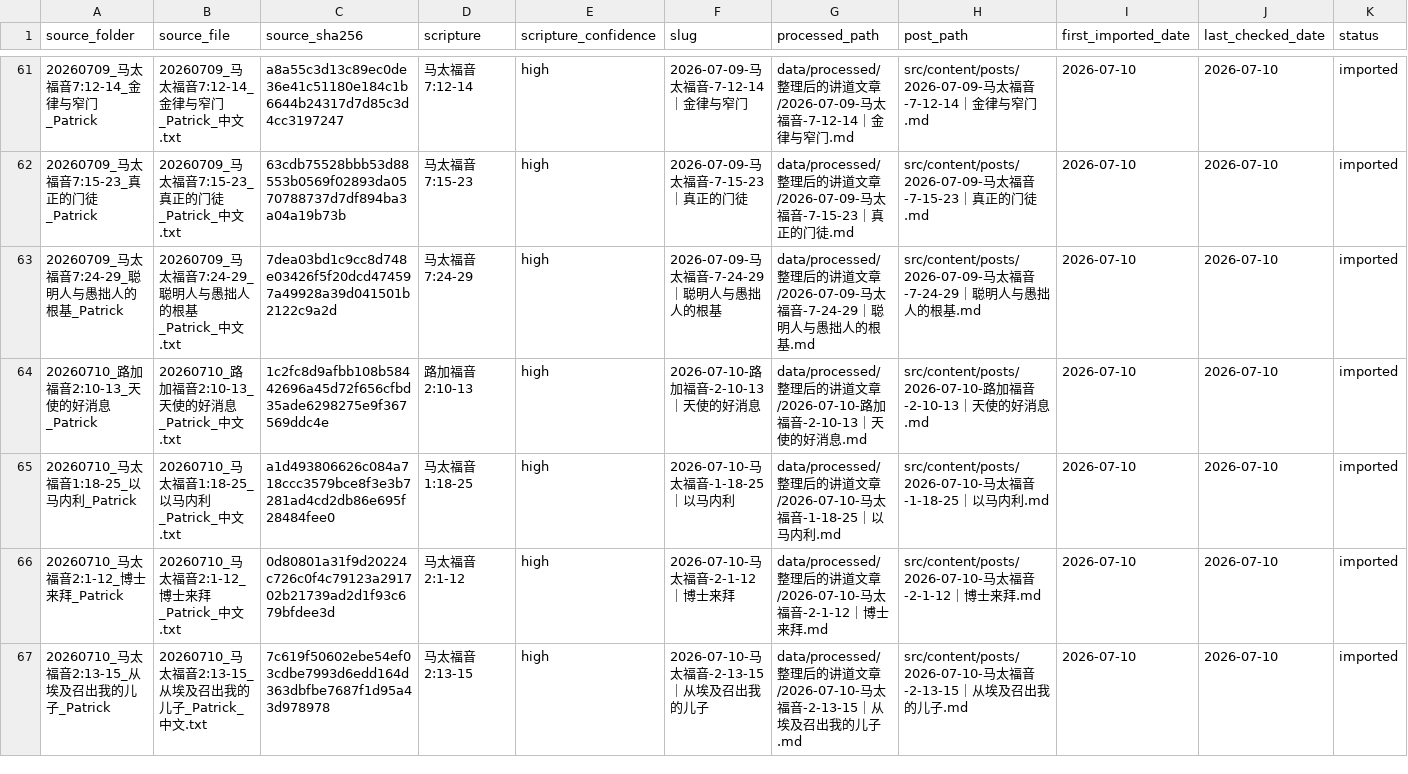
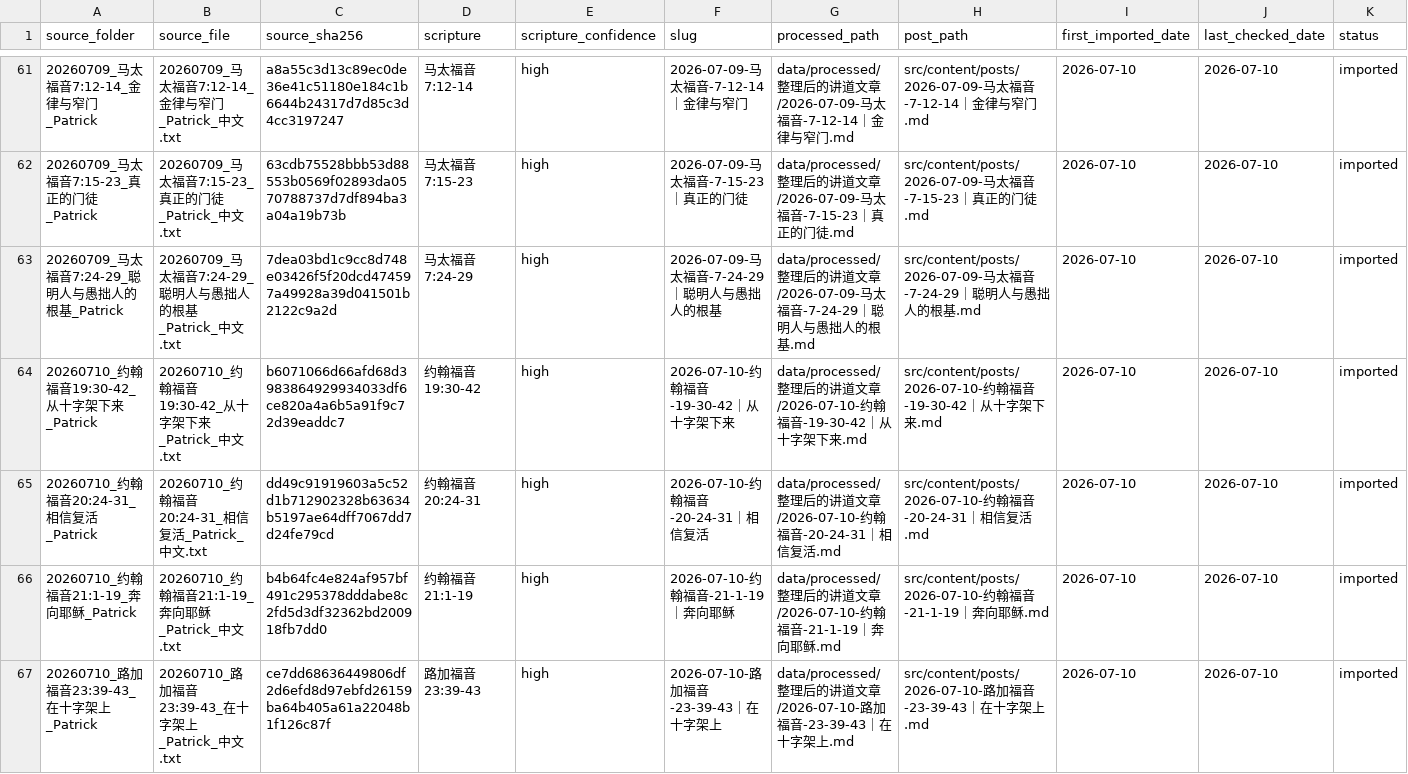
Before and after one commit to Ronnie0229/Ronnie0229.github.io, a CSV file: docs/内容整理报告/sermon-import-registry.csv, drawn as a sheet; only a part is shown, gaps mark what is left out; the shorter side is filled out with more unchanged rows; the diff covers the shown part only.

Commit message:
publish six cross resurrection ascension sermons

```diff
--- a/docs/内容整理报告/sermon-import-registry.csv
+++ b/docs/内容整理报告/sermon-import-registry.csv
@@ -63 +63,5 @@
 20260709_马太福音7:24-29_聪明人与愚拙人的根基_Patrick,20260709_马太福音7:24-29_聪明人与愚拙人的根基_Patrick_中文.txt,7dea03bd1c9cc8d748e03426f5f20dcd474597a49928a39d041501b2122c9a2d,马太福音 7:24-29,high,2026-07-09-马太福音-7-24-29｜聪明人与愚拙人的根基,data/processed/整理后的讲道文章/2026-07-09-马太福音-7-24-29｜聪明人与愚拙人的根基.md,src/content/posts/2026-07-09-马太福音-7-24-29｜聪明人与愚拙人的根基.md,2026-07-10,2026-07-10,imported
+20260710_约翰福音19:30-42_从十字架下来_Patrick,20260710_约翰福音19:30-42_从十字架下来_Patrick_中文.txt,b6071066d66afd68d3983864929934033df6ce820a4a6b5a91f9c72d39eaddc7,约翰福音 19:30-42,high,2026-07-10-约翰福音-19-30-42｜从十字架下来,data/processed/整理后的讲道文章/2026-07-10-约翰福音-19-30-42｜从十字架下来.md,src/content/posts/2026-07-10-约翰福音-19-30-42｜从十字架下来.md,2026-07-10,2026-07-10,imported
+20260710_约翰福音20:24-31_相信复活_Patrick,20260710_约翰福音20:24-31_相信复活_Patrick_中文.txt,dd49c91919603a5c52d1b712902328b63634b5197ae64dff7067dd7d24fe79cd,约翰福音 20:24-31,high,2026-07-10-约翰福音-20-24-31｜相信复活,data/processed/整理后的讲道文章/2026-07-10-约翰福音-20-24-31｜相信复活.md,src/content/posts/2026-07-10-约翰福音-20-24-31｜相信复活.md,2026-07-10,2026-07-10,imported
+20260710_约翰福音21:1-19_奔向耶稣_Patrick,20260710_约翰福音21:1-19_奔向耶稣_Patrick_中文.txt,b4b64fc4e824af957bf491c295378dddabe8c2fd5d3df32362bd200918fb7dd0,约翰福音 21:1-19,high,2026-07-10-约翰福音-21-1-19｜奔向耶稣,data/processed/整理后的讲道文章/2026-07-10-约翰福音-21-1-19｜奔向耶稣.md,src/content/posts/2026-07-10-约翰福音-21-1-19｜奔向耶稣.md,2026-07-10,2026-07-10,imported
+20260710_路加福音23:39-43_在十字架上_Patrick,20260710_路加福音23:39-43_在十字架上_Patrick_中文.txt,ce7dd68636449806df2d6efd8d97ebfd26159ba64b405a61a22048b1f126c87f,路加福音 23:39-43,high,2026-07-10-路加福音-23-39-43｜在十字架上,data/processed/整理后的讲道文章/2026-07-10-路加福音-23-39-43｜在十字架上.md,src/content/posts/2026-07-10-路加福音-23-39-43｜在十字架上.md,2026-07-10,2026-07-10,imported
```
Also changed, not shown: 2 added rows elsewhere in this file, docs/内容整理报告/讲道文章目录.csv, 13 other files.
